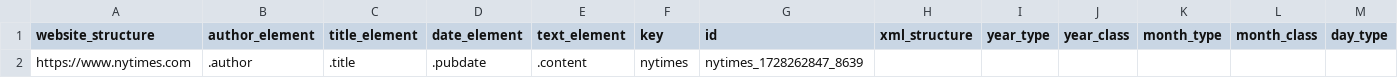
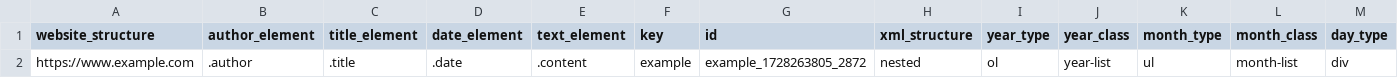
Before and after one commit to theial-remains/articleharvestr, a CSV file: inst/extdata/website_schemas.csv, drawn as a sheet; only a part is shown; removed rows and columns are numbered as before the commit, all else as after; rows hold the shown columns only; the diff names each change by its address in the sheet, - before the commit and + after, or states it on an @@ line.

Commit message:
updated get_url_list import tags

```diff
--- a/inst/extdata/website_schemas.csv
+++ b/inst/extdata/website_schemas.csv
-row 2: https://www.nytimes.com | .author | .title | .pubdate | .content | nytimes | nytimes_1728262847_8639
+row 2: https://www.example.com | .author | .title | .date | .content | example | example_1728263805_2872 | nested | ol | year-list | ul | month-list | div
```
Also changed, not shown: 2 other files.
